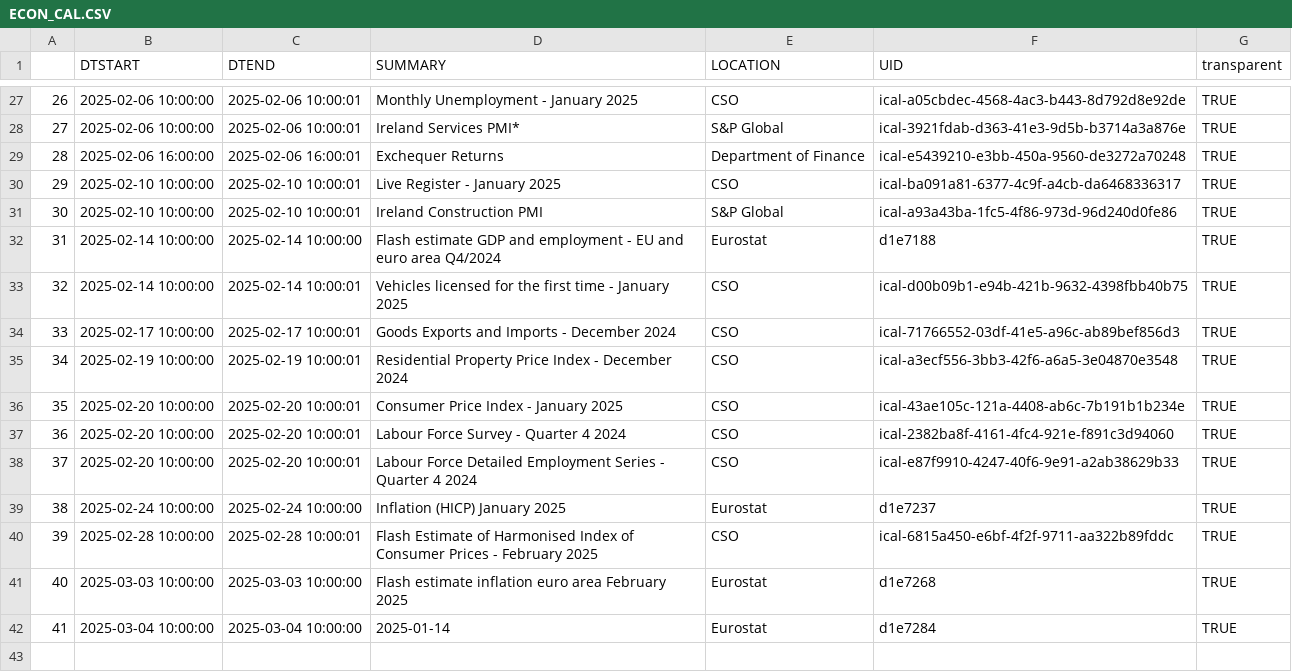
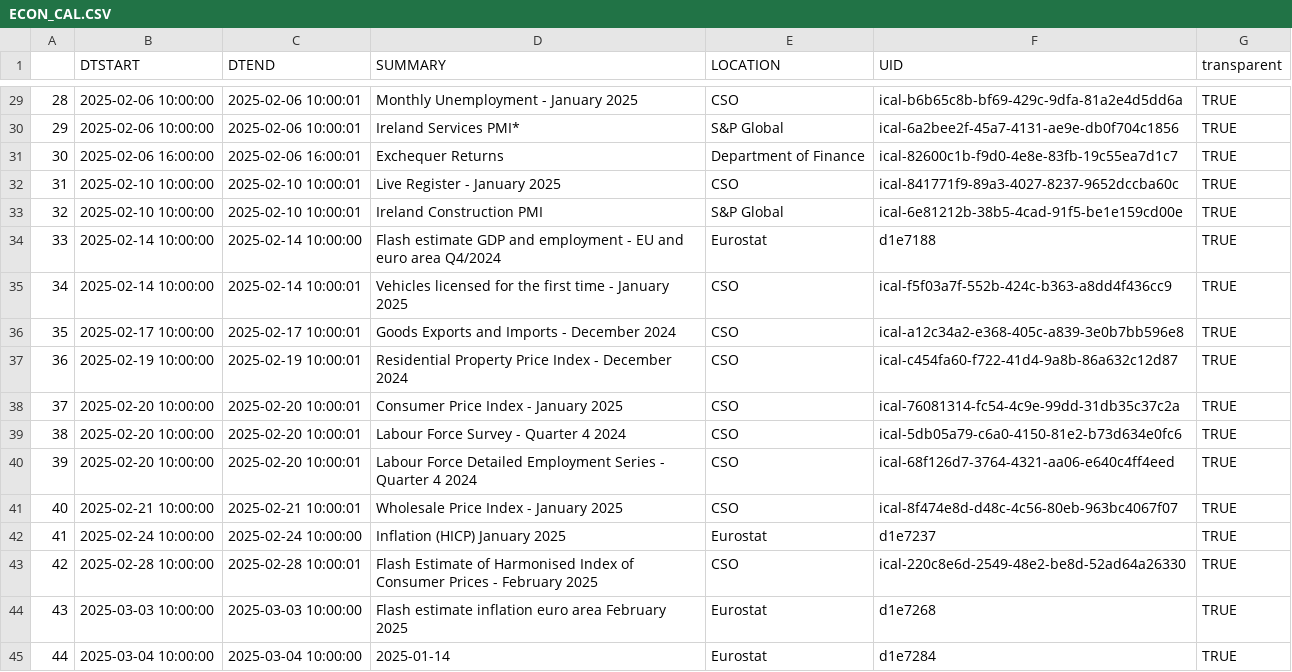
Before and after one commit to mflanagan201/gcal_auto, a CSV file: ECON_CAL.CSV, drawn as a sheet; only a part is shown, gaps mark what is left out; addresses are those after the commit; the diff covers the shown part only; the diff names each change by its address in the sheet, - before the commit and + after, or states it on an @@ line.

```diff
--- a/ECON_CAL.CSV
+++ b/ECON_CAL.CSV
@@ column A renumbered from row 13 down @@
-F29 (UID): ical-a05cbdec-4568-4ac3-b443-8d792d8e92de
+F29 (UID): ical-b6b65c8b-bf69-429c-9dfa-81a2e4d5dd6a
-F30 (UID): ical-3921fdab-d363-41e3-9d5b-b3714a3a876e
+F30 (UID): ical-6a2bee2f-45a7-4131-ae9e-db0f704c1856
-F31 (UID): ical-e5439210-e3bb-450a-9560-de3272a70248
+F31 (UID): ical-82600c1b-f9d0-4e8e-83fb-19c55ea7d1c7
-F32 (UID): ical-ba091a81-6377-4c9f-a4cb-da6468336317
+F32 (UID): ical-841771f9-89a3-4027-8237-9652dccba60c
-F33 (UID): ical-a93a43ba-1fc5-4f86-973d-96d240d0fe86
+F33 (UID): ical-6e81212b-38b5-4cad-91f5-be1e159cd00e
-F35 (UID): ical-d00b09b1-e94b-421b-9632-4398fbb40b75
+F35 (UID): ical-f5f03a7f-552b-424c-b363-a8dd4f436cc9
-F36 (UID): ical-71766552-03df-41e5-a96c-ab89bef856d3
+F36 (UID): ical-a12c34a2-e368-405c-a839-3e0b7bb596e8
-F37 (UID): ical-a3ecf556-3bb3-42f6-a6a5-3e04870e3548
+F37 (UID): ical-c454fa60-f722-41d4-9a8b-86a632c12d87
-F38 (UID): ical-43ae105c-121a-4408-ab6c-7b191b1b234e
+F38 (UID): ical-76081314-fc54-4c9e-99dd-31db35c37c2a
-F39 (UID): ical-2382ba8f-4161-4fc4-921e-f891c3d94060
+F39 (UID): ical-5db05a79-c6a0-4150-81e2-b73d634e0fc6
-F40 (UID): ical-e87f9910-4247-40f6-9e91-a2ab38629b33
+F40 (UID): ical-68f126d7-3764-4321-aa06-e640c4ff4eed
+row 41: 40 | 2025-02-21 10:00:00 | 2025-02-21 10:00:01 | Wholesale Price Index - January 2025 | CSO | ical-8f474e8d-d48c-4c56-80eb-963bc4067f07 | TRUE
-F43 (UID): ical-6815a450-e6bf-4f2f-9711-aa322b89fddc
+F43 (UID): ical-220c8e6d-2549-48e2-be8d-52ad64a26330
```
Also changed, not shown: 2 added rows and 20 edited cells elsewhere in this file.
